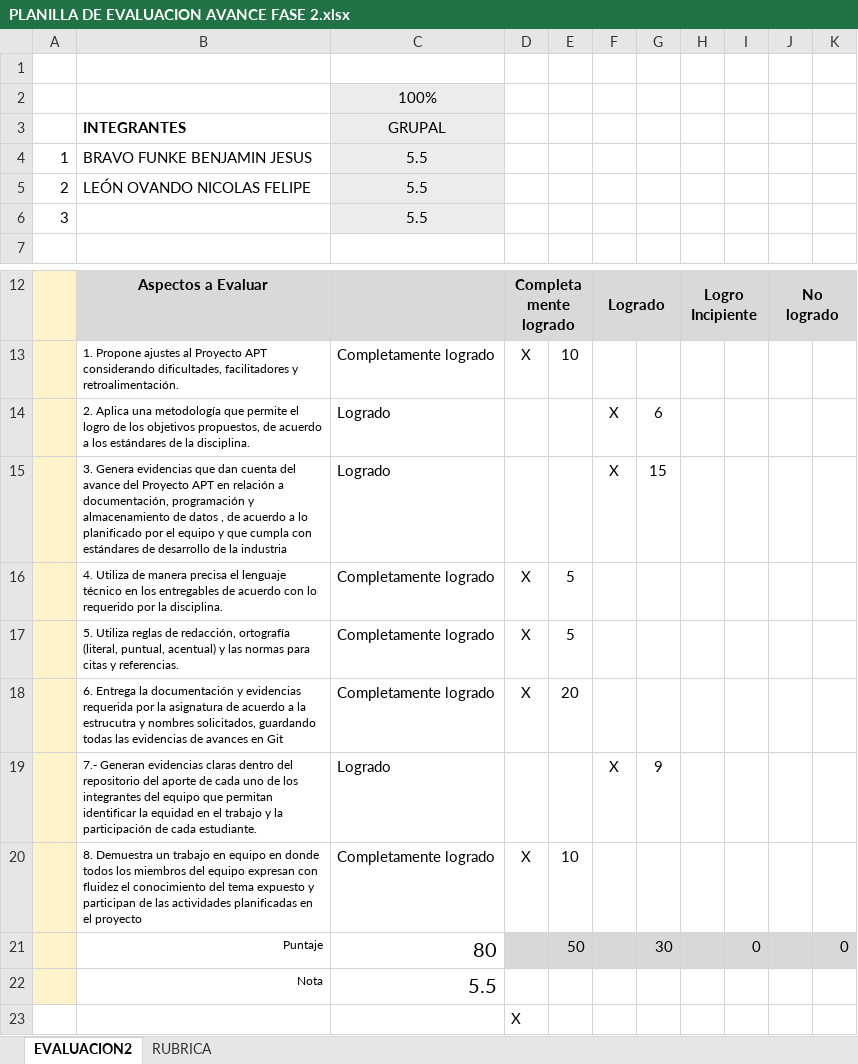
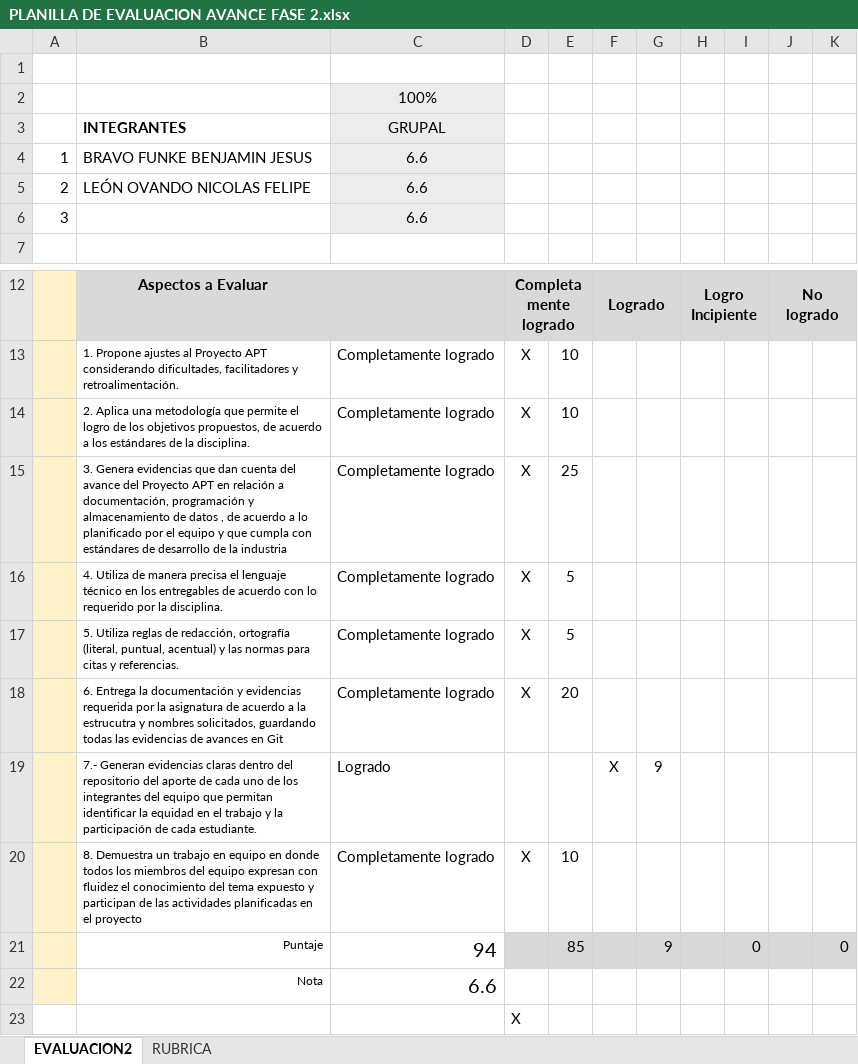
Before and after one commit to benbravo23/Capstone, an Excel workbook: Fase 2/Evidencias grupales/PLANILLA DE EVALUACION AVANCE FASE 2.xlsx, sheet EVALUACION2, drawn as a sheet; only a part is shown, gaps mark what is left out; values as stored, in another font and other column widths than the file's, no borders; conditional formats not drawn; removed rows and columns are numbered as before the commit, all else as after; the diff names each change by its address in the sheet, - before the commit and + after, or states it on an @@ line.

Commit message:
Add files via upload

```diff
--- a/Fase 2/Evidencias grupales/PLANILLA DE EVALUACION AVANCE FASE 2.xlsx (sheet EVALUACION2)
+++ b/Fase 2/Evidencias grupales/PLANILLA DE EVALUACION AVANCE FASE 2.xlsx (sheet EVALUACION2)
-C4:C6: 5.5
+C4:C6: 6.6
-row 14:  | 2. Aplica una metodología que permite el logro de los objetivos propuestos, de acuerdo a los estándares de la disciplina. | Logrado |  |  | X | 6
-row 15:  | 3. Genera evidencias que dan cuenta del avance del Proyecto APT en relación a documentación, programación y almacenamiento de datos , de acuerdo a lo planificado por el equipo y que cumpla con estándares de desarrollo de la industria | Logrado |  |  | X | 15
+row 14:  | 2. Aplica una metodología que permite el logro de los objetivos propuestos, de acuerdo a los estándares de la disciplina. | Completamente logrado | X | 10
+row 15:  | 3. Genera evidencias que dan cuenta del avance del Proyecto APT en relación a documentación, programación y almacenamiento de datos , de acuerdo a lo planificado por el equipo y que cumpla con estándares de desarrollo de la industria | Completamente logrado | X | 25
-C21: 80
+C21: 94
-E21: 50
+E21: 85
-G21: 30
+G21: 9
-C22: 5.5
+C22: 6.6
```
